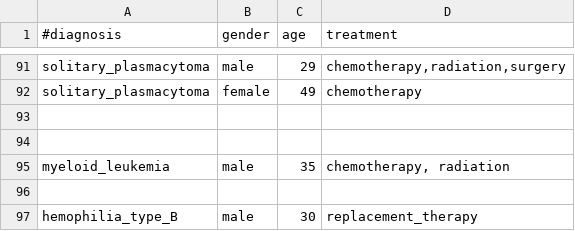
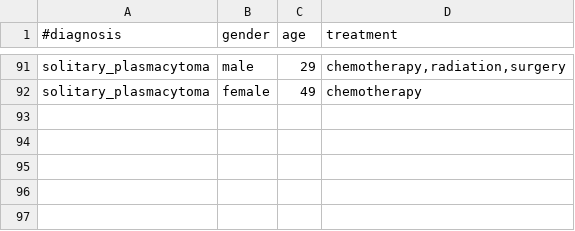
Before and after one commit to LeilaE/knowledge-engineering, a CSV file: CaseBased/data/treatments.csv, drawn as a sheet; only a part is shown, gaps mark what is left out.

```diff
--- a/CaseBased/data/treatments.csv
+++ b/CaseBased/data/treatments.csv
@@ -92,6 +92 @@ solitary_plasmacytoma;male;29;chemotherapy,radiation,surgery
 solitary_plasmacytoma;female;49;chemotherapy
-
-
-myeloid_leukemia;male;35;chemotherapy, radiation;
-
-hemophilia_type_B;male;30;replacement_therapy;
```
Also changed, not shown: CaseBased/data/additionalTests.csv, CaseBased/data/diagnosis.csv, 4 other files.
